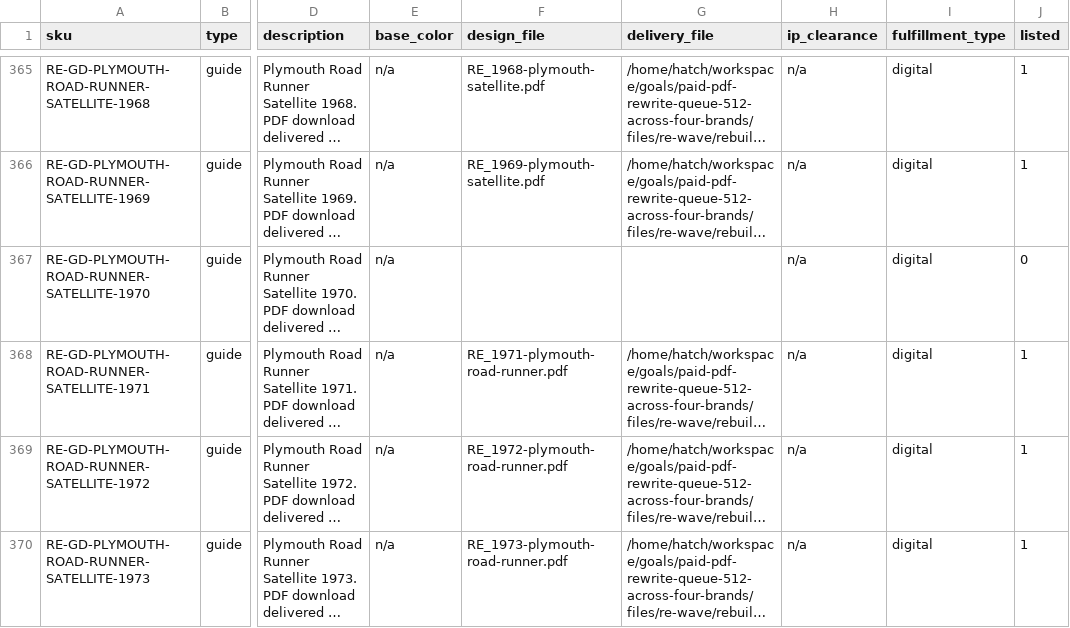
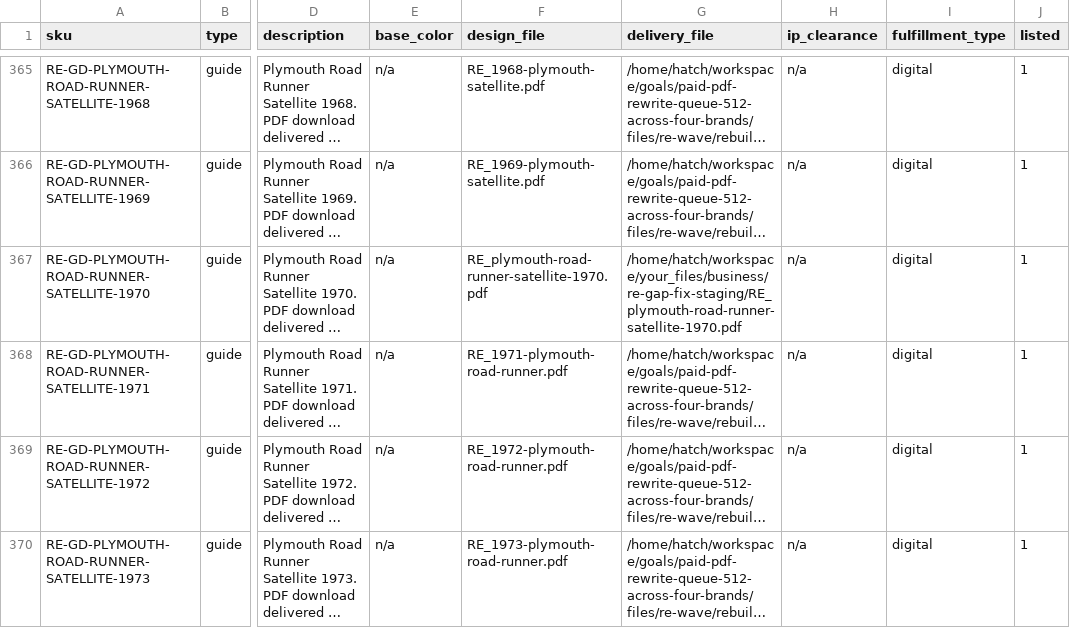
Before and after one commit to MortonBill/pushrod-store, a CSV file: data/re-catalog.csv, drawn as a sheet; only a part is shown, gaps mark what is left out; long unchanged cells end in …; the diff covers the shown part only; the diff names each change by its address in the sheet, - before the commit and + after, or states it on an @@ line.

Commit message:
RE gap rebuilds live: 6 guides flip purchasable (72/73 Cougar, Chevelle SS 454, Mercury 429 SCJ, Road Runner/Satellite 1970, Cyclone Spoiler 429 SCJ clean rebuild); 382 file-backed live, Buick 40th Anniv stays dark pending title decision

```diff
--- a/data/re-catalog.csv
+++ b/data/re-catalog.csv
-F367 (design_file): (empty)
+F367 (design_file): RE_plymouth-road-runner-satellite-1970.pdf
-G367 (delivery_file): (empty)
+G367 (delivery_file): /home/hatch/workspace/your_files/business/re-gap-fix-staging/RE_plymouth-road-runner-satellite-1970.pdf
-J367 (listed): 0
+J367 (listed): 1
```
Also changed, not shown: 15 edited cells elsewhere in this file, 3 other files.
